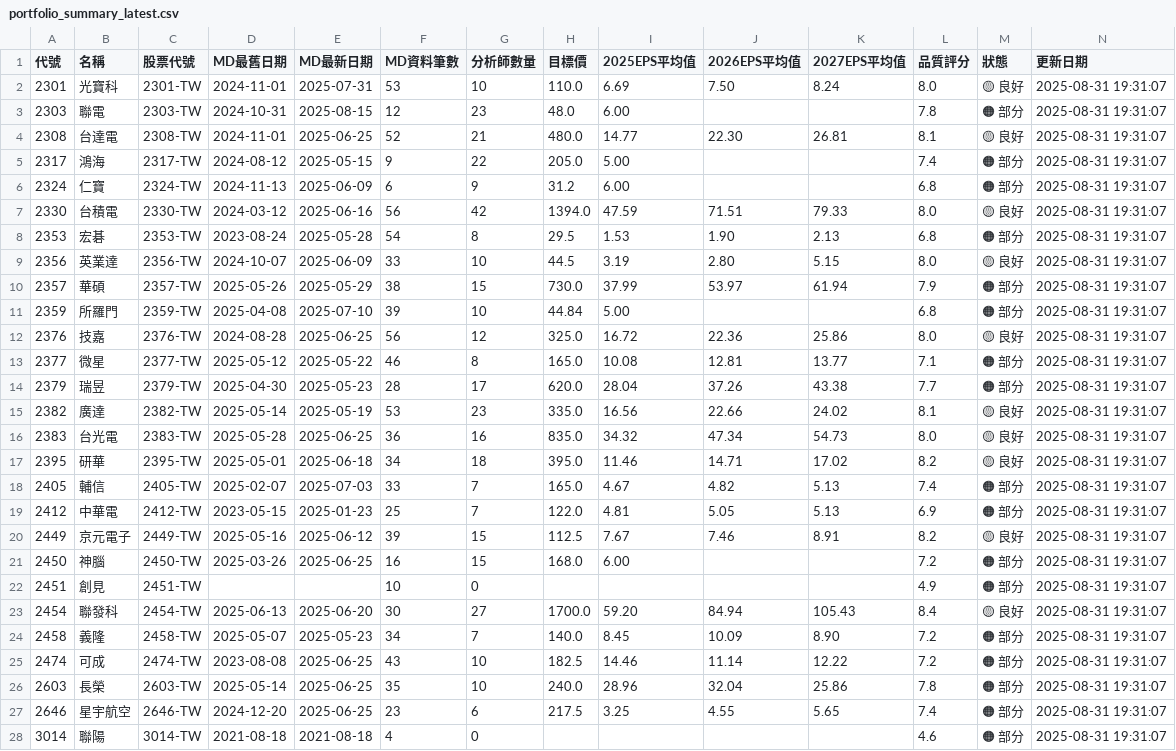
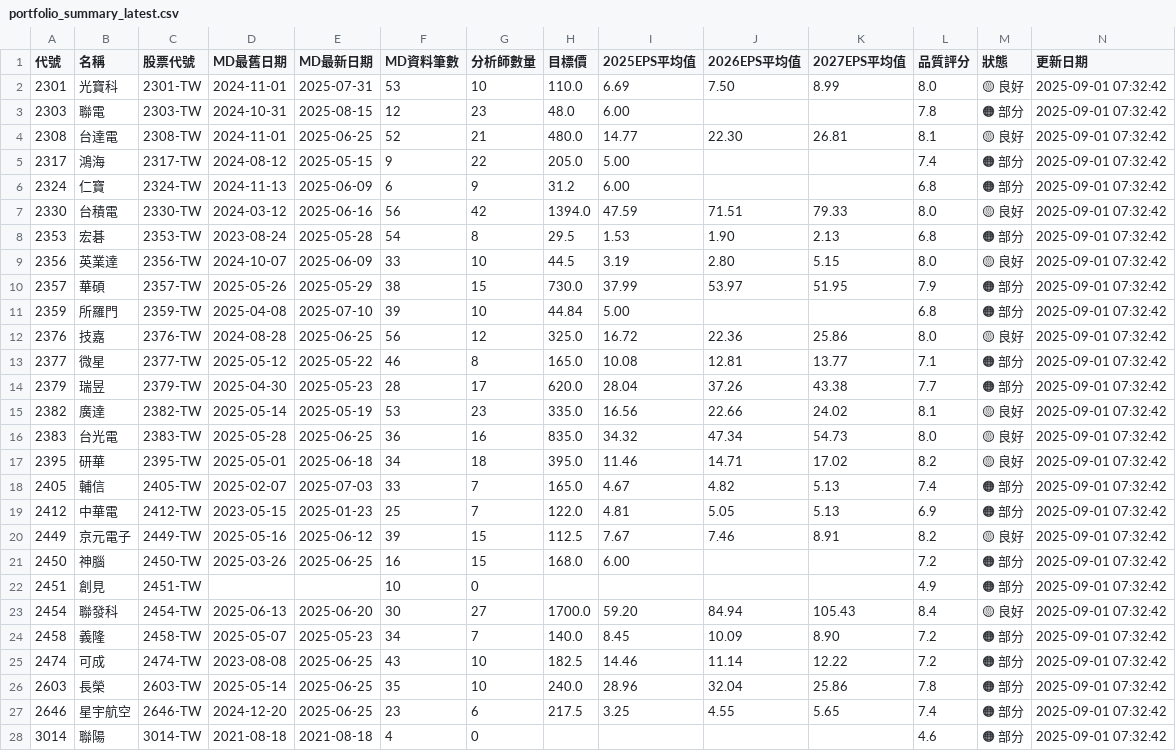
Before and after one commit to wenchiehlee/GoogleSearch, a CSV file: data/reports/portfolio_summary_latest.csv, drawn as a sheet; only a part is shown; the diff covers the shown part only.

```diff
--- a/data/reports/portfolio_summary_latest.csv
+++ b/data/reports/portfolio_summary_latest.csv
@@ -1,28 +1,28 @@
 代號,名稱,股票代號,MD最舊日期,MD最新日期,MD資料筆數,分析師數量,目標價,2025EPS平均值,2026EPS平均值,2027EPS平均值,品質評分,狀態,更新日期
-2301,光寶科,2301-TW,2024-11-01,2025-07-31,53,10,110.0,6.69,7.50,8.24,8.0,🟡 良好,2025-08-31 19:31:07
-2303,聯電,2303-TW,2024-10-31,2025-08-15,12,23,48.0,6.00,,,7.8,🟠 部分,2025-08-31 19:31:07
-2308,台達電,2308-TW,2024-11-01,2025-06-25,52,21,480.0,14.77,22.30,26.81,8.1,🟡 良好,2025-08-31 19:31:07
-2317,鴻海,2317-TW,2024-08-12,2025-05-15,9,22,205.0,5.00,,,7.4,🟠 部分,2025-08-31 19:31:07
-2324,仁寶,2324-TW,2024-11-13,2025-06-09,6,9,31.2,6.00,,,6.8,🟠 部分,2025-08-31 19:31:07
-2330,台積電,2330-TW,2024-03-12,2025-06-16,56,42,1394.0,47.59,71.51,79.33,8.0,🟡 良好,2025-08-31 19:31:07
-2353,宏碁,2353-TW,2023-08-24,2025-05-28,54,8,29.5,1.53,1.90,2.13,6.8,🟠 部分,2025-08-31 19:31:07
-2356,英業達,2356-TW,2024-10-07,2025-06-09,33,10,44.5,3.19,2.80,5.15,8.0,🟡 良好,2025-08-31 19:31:07
-2357,華碩,2357-TW,2025-05-26,2025-05-29,38,15,730.0,37.99,53.97,61.94,7.9,🟠 部分,2025-08-31 19:31:07
-2359,所羅門,2359-TW,2025-04-08,2025-07-10,39,10,44.84,5.00,,,6.8,🟠 部分,2025-08-31 19:31:07
-2376,技嘉,2376-TW,2024-08-28,2025-06-25,56,12,325.0,16.72,22.36,25.86,8.0,🟡 良好,2025-08-31 19:31:07
-2377,微星,2377-TW,2025-05-12,2025-05-22,46,8,165.0,10.08,12.81,13.77,7.1,🟠 部分,2025-08-31 19:31:07
-2379,瑞昱,2379-TW,2025-04-30,2025-05-23,28,17,620.0,28.04,37.26,43.38,7.7,🟠 部分,2025-08-31 19:31:07
-2382,廣達,2382-TW,2025-05-14,2025-05-19,53,23,335.0,16.56,22.66,24.02,8.1,🟡 良好,2025-08-31 19:31:07
-2383,台光電,2383-TW,2025-05-28,2025-06-25,36,16,835.0,34.32,47.34,54.73,8.0,🟡 良好,2025-08-31 19:31:07
-2395,研華,2395-TW,2025-05-01,2025-06-18,34,18,395.0,11.46,14.71,17.02,8.2,🟡 良好,2025-08-31 19:31:07
-2405,輔信,2405-TW,2025-02-07,2025-07-03,33,7,165.0,4.67,4.82,5.13,7.4,🟠 部分,2025-08-31 19:31:07
-2412,中華電,2412-TW,2023-05-15,2025-01-23,25,7,122.0,4.81,5.05,5.13,6.9,🟠 部分,2025-08-31 19:31:07
-2449,京元電子,2449-TW,2025-05-16,2025-06-12,39,15,112.5,7.67,7.46,8.91,8.2,🟡 良好,2025-08-31 19:31:07
-2450,神腦,2450-TW,2025-03-26,2025-06-25,16,15,168.0,6.00,,,7.2,🟠 部分,2025-08-31 19:31:07
-2451,創見,2451-TW,,,10,0,,,,,4.9,🟠 部分,2025-08-31 19:31:07
-2454,聯發科,2454-TW,2025-06-13,2025-06-20,30,27,1700.0,59.20,84.94,105.43,8.4,🟡 良好,2025-08-31 19:31:07
-2458,義隆,2458-TW,2025-05-07,2025-05-23,34,7,140.0,8.45,10.09,8.90,7.2,🟠 部分,2025-08-31 19:31:07
-2474,可成,2474-TW,2023-08-08,2025-06-25,43,10,182.5,14.46,11.14,12.22,7.2,🟠 部分,2025-08-31 19:31:07
-2603,長榮,2603-TW,2025-05-14,2025-06-25,35,10,240.0,28.96,32.04,25.86,7.8,🟠 部分,2025-08-31 19:31:07
-2646,星宇航空,2646-TW,2024-12-20,2025-06-25,23,6,217.5,3.25,4.55,5.65,7.4,🟠 部分,2025-08-31 19:31:07
-3014,聯陽,3014-TW,2021-08-18,2021-08-18,4,0,,,,,4.6,🟠 部分,2025-08-31 19:31:07
+2301,光寶科,2301-TW,2024-11-01,2025-07-31,53,10,110.0,6.69,7.50,8.99,8.0,🟡 良好,2025-09-01 07:32:42
+2303,聯電,2303-TW,2024-10-31,2025-08-15,12,23,48.0,6.00,,,7.8,🟠 部分,2025-09-01 07:32:42
+2308,台達電,2308-TW,2024-11-01,2025-06-25,52,21,480.0,14.77,22.30,26.81,8.1,🟡 良好,2025-09-01 07:32:42
+2317,鴻海,2317-TW,2024-08-12,2025-05-15,9,22,205.0,5.00,,,7.4,🟠 部分,2025-09-01 07:32:42
+2324,仁寶,2324-TW,2024-11-13,2025-06-09,6,9,31.2,6.00,,,6.8,🟠 部分,2025-09-01 07:32:42
+2330,台積電,2330-TW,2024-03-12,2025-06-16,56,42,1394.0,47.59,71.51,79.33,8.0,🟡 良好,2025-09-01 07:32:42
+2353,宏碁,2353-TW,2023-08-24,2025-05-28,54,8,29.5,1.53,1.90,2.13,6.8,🟠 部分,2025-09-01 07:32:42
+2356,英業達,2356-TW,2024-10-07,2025-06-09,33,10,44.5,3.19,2.80,5.15,8.0,🟡 良好,2025-09-01 07:32:42
+2357,華碩,2357-TW,2025-05-26,2025-05-29,38,15,730.0,37.99,53.97,51.95,7.9,🟠 部分,2025-09-01 07:32:42
+2359,所羅門,2359-TW,2025-04-08,2025-07-10,39,10,44.84,5.00,,,6.8,🟠 部分,2025-09-01 07:32:42
+2376,技嘉,2376-TW,2024-08-28,2025-06-25,56,12,325.0,16.72,22.36,25.86,8.0,🟡 良好,2025-09-01 07:32:42
+2377,微星,2377-TW,2025-05-12,2025-05-22,46,8,165.0,10.08,12.81,13.77,7.1,🟠 部分,2025-09-01 07:32:42
+2379,瑞昱,2379-TW,2025-04-30,2025-05-23,28,17,620.0,28.04,37.26,43.38,7.7,🟠 部分,2025-09-01 07:32:42
+2382,廣達,2382-TW,2025-05-14,2025-05-19,53,23,335.0,16.56,22.66,24.02,8.1,🟡 良好,2025-09-01 07:32:42
+2383,台光電,2383-TW,2025-05-28,2025-06-25,36,16,835.0,34.32,47.34,54.73,8.0,🟡 良好,2025-09-01 07:32:42
+2395,研華,2395-TW,2025-05-01,2025-06-18,34,18,395.0,11.46,14.71,17.02,8.2,🟡 良好,2025-09-01 07:32:42
+2405,輔信,2405-TW,2025-02-07,2025-07-03,33,7,165.0,4.67,4.82,5.13,7.4,🟠 部分,2025-09-01 07:32:42
+2412,中華電,2412-TW,2023-05-15,2025-01-23,25,7,122.0,4.81,5.05,5.13,6.9,🟠 部分,2025-09-01 07:32:42
+2449,京元電子,2449-TW,2025-05-16,2025-06-12,39,15,112.5,7.67,7.46,8.91,8.2,🟡 良好,2025-09-01 07:32:42
+2450,神腦,2450-TW,2025-03-26,2025-06-25,16,15,168.0,6.00,,,7.2,🟠 部分,2025-09-01 07:32:42
+2451,創見,2451-TW,,,10,0,,,,,4.9,🟠 部分,2025-09-01 07:32:42
+2454,聯發科,2454-TW,2025-06-13,2025-06-20,30,27,1700.0,59.20,84.94,105.43,8.4,🟡 良好,2025-09-01 07:32:42
+2458,義隆,2458-TW,2025-05-07,2025-05-23,34,7,140.0,8.45,10.09,8.90,7.2,🟠 部分,2025-09-01 07:32:42
+2474,可成,2474-TW,2023-08-08,2025-06-25,43,10,182.5,14.46,11.14,12.22,7.2,🟠 部分,2025-09-01 07:32:42
+2603,長榮,2603-TW,2025-05-14,2025-06-25,35,10,240.0,28.96,32.04,25.86,7.8,🟠 部分,2025-09-01 07:32:42
+2646,星宇航空,2646-TW,2024-12-20,2025-06-25,23,6,217.5,3.25,4.55,5.65,7.4,🟠 部分,2025-09-01 07:32:42
+3014,聯陽,3014-TW,2021-08-18,2021-08-18,4,0,,,,,4.6,🟠 部分,2025-09-01 07:32:42
```
Also changed, not shown: 33 edited cells elsewhere in this file, data/reports/detailed_report_latest.csv, data/reports/validation_summary_latest.csv, 5 other files.
